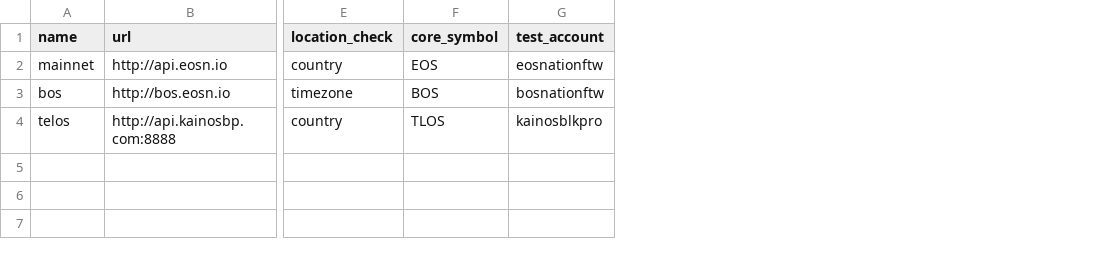
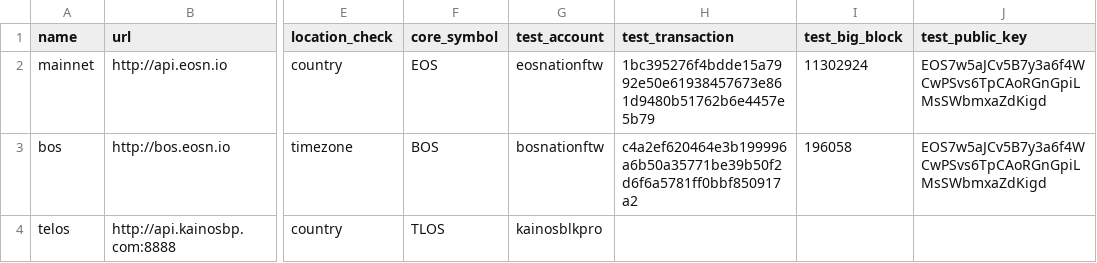
Before and after one commit to EOS-Nation/bpvalidate, a CSV file: config/chains.csv, drawn as a sheet; only a part is shown, gaps mark what is left out; the diff names each change by its address in the sheet, - before the commit and + after, or states it on an @@ line.

Commit message:
move chain-specific data for api tests into chains.csv; add test that first block exists as well as get_transaction for history also works

```diff
--- a/config/chains.csv
+++ b/config/chains.csv
+column H (test_transaction), rows 2-3: 1bc395276f4bdde15a7992e50e61938457673e861d9480b51762b6e4457e5b79 | c4a2ef620464e3b199996a6b50a35771be39b50f2d6f6a5781ff0bbf850917a2
+column I (test_big_block), rows 2-3: 11302924 | 196058
+column J (test_public_key), rows 2-3: EOS7w5aJCv5B7y3a6f4WCwPSvs6TpCAoRGnGpiLMsSWbmxaZdKigd | EOS7w5aJCv5B7y3a6f4WCwPSvs6TpCAoRGnGpiLMsSWbmxaZdKigd
```
Also changed, not shown: 1 other file.
